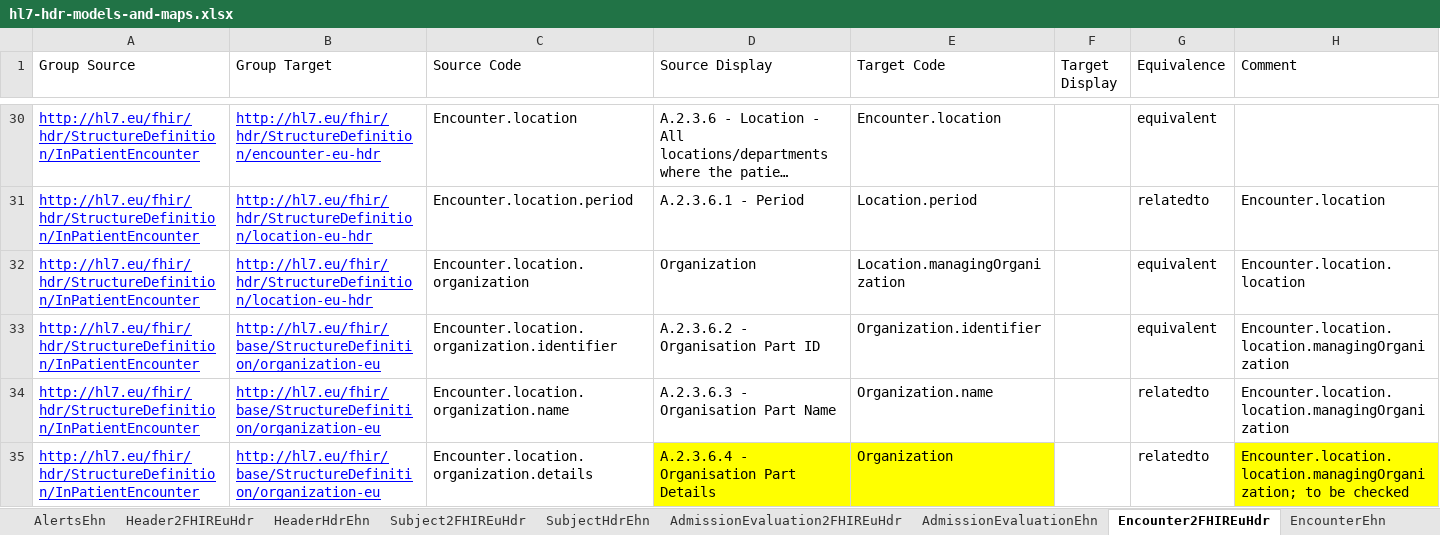
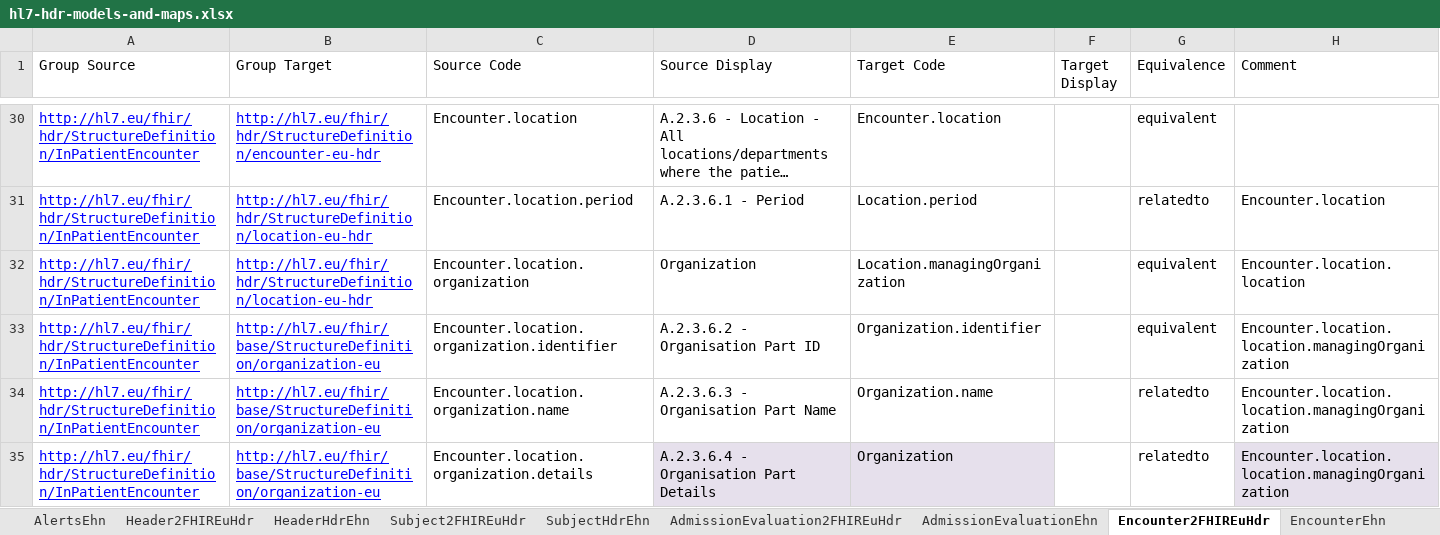
Before and after one commit to hl7-eu/hdr, an Excel workbook: models-src/hl7-hdr-models-and-maps.xlsx, sheet Encounter2FHIREuHdr, drawn as a sheet; only a part is shown, gaps mark what is left out; long unchanged cells end in …; values as stored, in another font and other column widths than the file's, no borders; the diff names each change by its address in the sheet, - before the commit and + after, or states it on an @@ line.

```diff
--- a/models-src/hl7-hdr-models-and-maps.xlsx (sheet Encounter2FHIREuHdr)
+++ b/models-src/hl7-hdr-models-and-maps.xlsx (sheet Encounter2FHIREuHdr)
-D35:E35 fill: #FFFF00
+D35:E35 fill: #E6E0EC
-H35 (Comment): Encounter.location.location.managingOrganization; to be checked
+H35 (Comment): Encounter.location.location.managingOrganization
-H35 fill: #FFFF00
+H35 fill: #E6E0EC
```
Also changed, not shown: sheet AdmissionEvaluation2FHIREuHdr, sheet Header2FHIREuHdr, sheet MedicationSummary2FHIREuHdr, sheet Hdr2FHIREuHdr, sheet HospitalStay2FHIREuHdr, 5 other files.
